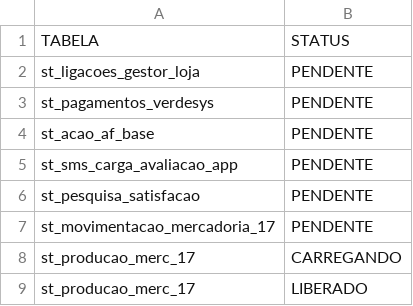
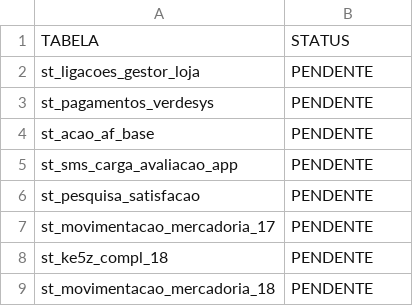
Before and after one commit to lucasely/bot_mis, a CSV file: STATUS_ETL.csv, drawn as a sheet; removed rows and columns are numbered as before the commit, all else as after; the diff names each change by its address in the sheet, - before the commit and + after, or states it on an @@ line.

```diff
--- a/STATUS_ETL.csv
+++ b/STATUS_ETL.csv
-row 8: st_producao_merc_17 | CARREGANDO
-row 9: st_producao_merc_17 | LIBERADO
+row 8: st_ke5z_compl_18 | PENDENTE
+row 9: st_movimentacao_mercadoria_18 | PENDENTE
```
Also changed, not shown: verdemis.csv.
